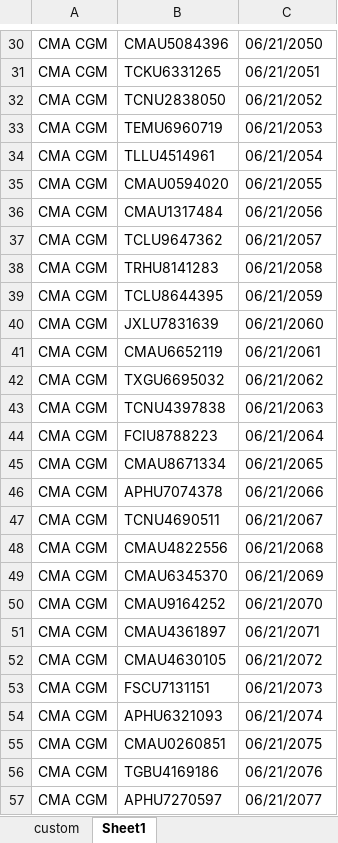
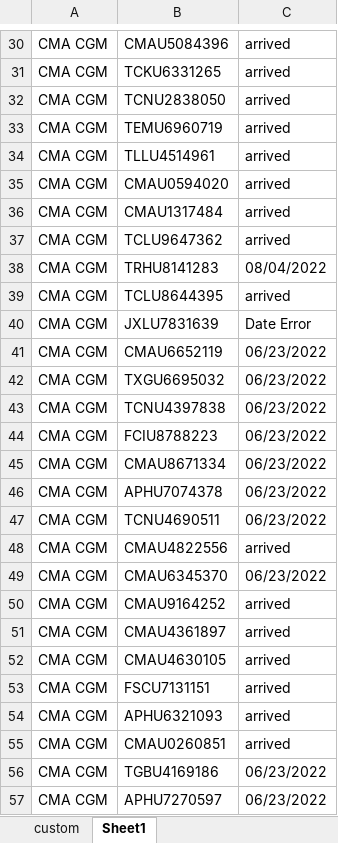
Before and after one commit to jimmat33/ecopax-shipping-updater, an Excel workbook: Shipping Excel Sheet Test.xlsx, sheet Sheet1, drawn as a sheet; only a part is shown, gaps mark what is left out; values as stored, in another font and other column widths than the file's, no cell formats; conditional formats not drawn; the diff covers the shown part only; the diff names each change by its address in the sheet, - before the commit and + after, or states it on an @@ line.

```diff
--- a/Shipping Excel Sheet Test.xlsx (sheet Sheet1)
+++ b/Shipping Excel Sheet Test.xlsx (sheet Sheet1)
-C30: 06/21/2050
+C30: arrived
-C31: 06/21/2051
+C31: arrived
-C32: 06/21/2052
+C32: arrived
-C33: 06/21/2053
+C33: arrived
-C34: 06/21/2054
+C34: arrived
-C35: 06/21/2055
+C35: arrived
-C36: 06/21/2056
+C36: arrived
-C37: 06/21/2057
+C37: arrived
-C38: 06/21/2058
+C38: 08/04/2022
-C39: 06/21/2059
+C39: arrived
-C40: 06/21/2060
+C40: Date Error
-C41: 06/21/2061
+C41: 06/23/2022
-C42: 06/21/2062
+C42: 06/23/2022
-C43: 06/21/2063
+C43: 06/23/2022
-C44: 06/21/2064
+C44: 06/23/2022
-C45: 06/21/2065
+C45: 06/23/2022
-C46: 06/21/2066
+C46: 06/23/2022
-C47: 06/21/2067
+C47: 06/23/2022
-C48: 06/21/2068
+C48: arrived
-C49: 06/21/2069
+C49: 06/23/2022
-C50: 06/21/2070
+C50: arrived
-C51: 06/21/2071
+C51: arrived
-C52: 06/21/2072
+C52: arrived
-C53: 06/21/2073
+C53: arrived
-C54: 06/21/2074
+C54: arrived
-C55: 06/21/2075
+C55: arrived
-C56: 06/21/2076
+C56: 06/23/2022
-C57: 06/21/2077
+C57: 06/23/2022
```
Also changed, not shown: 86 edited cells elsewhere in this sheet, sheet custom, cell formats, Shipping Excel Sheet.xlsx, 14 other files.
